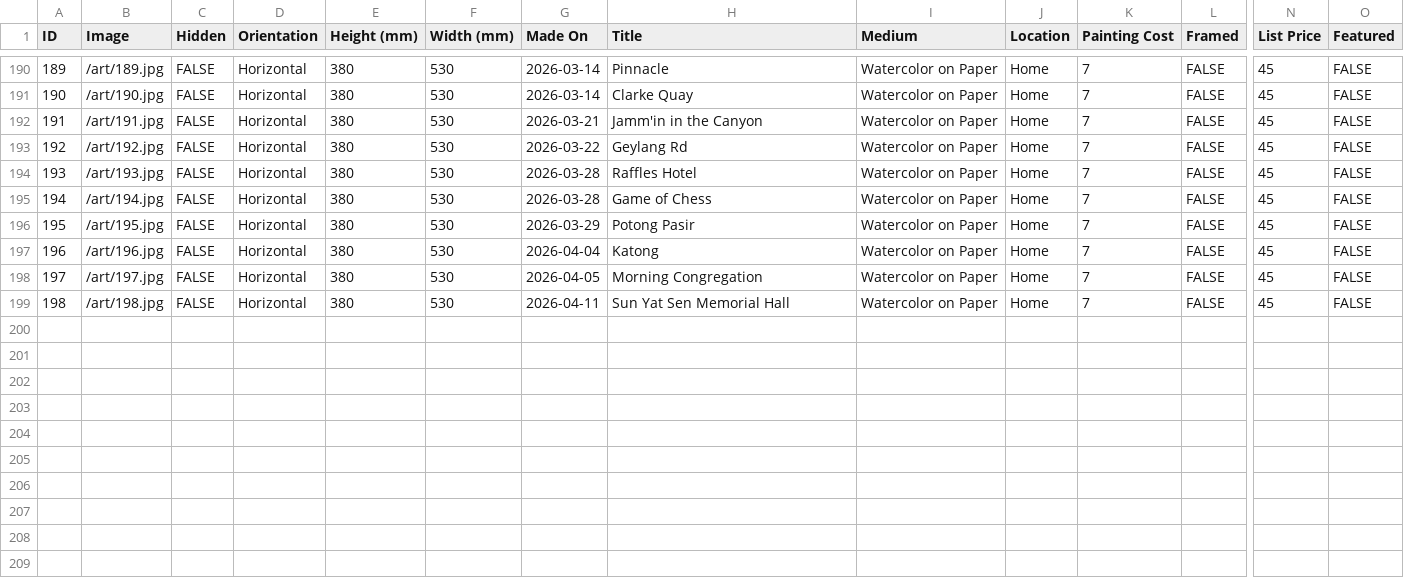
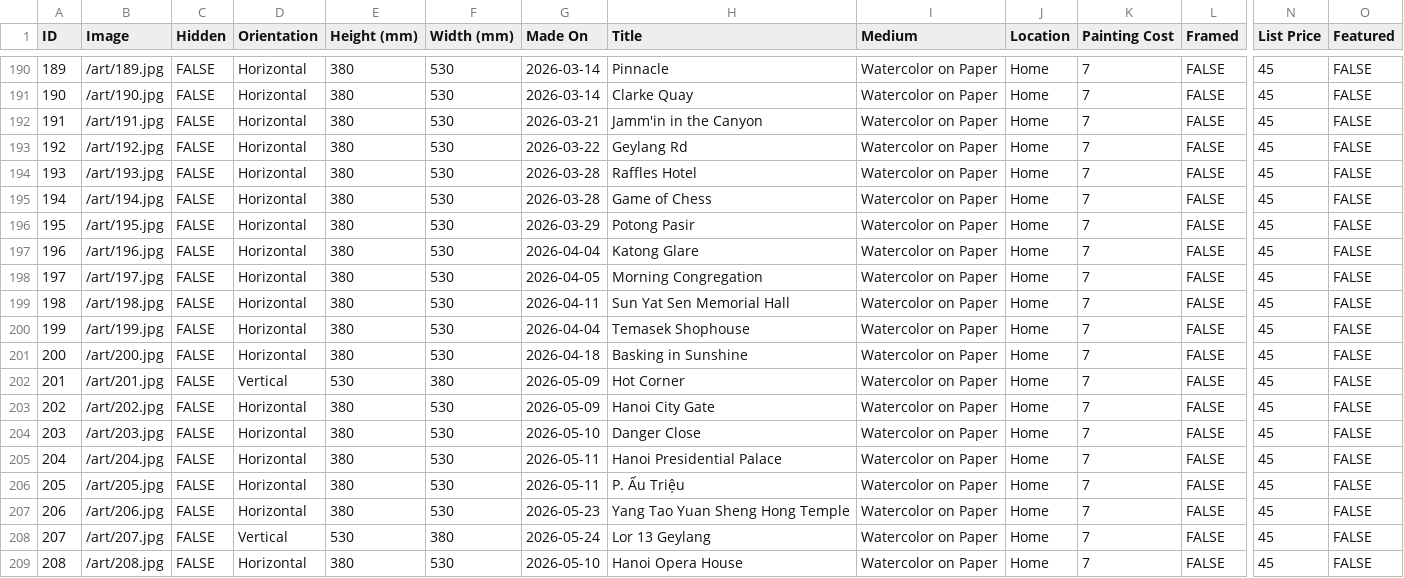
Before and after one commit to mrzzy/art.mrzzy.co, a CSV file: public/art.csv, drawn as a sheet; only a part is shown, gaps mark what is left out; rows hold the shown columns only; the diff names each change by its address in the sheet, - before the commit and + after, or states it on an @@ line.

```diff
--- a/public/art.csv
+++ b/public/art.csv
-H197 (Title): Katong
+H197 (Title): Katong Glare
+row 200: 199 | /art/199.jpg | FALSE | Horizontal | 380 | 530 | 2026-04-04 | Temasek Shophouse | Watercolor on Paper | Home | 7 | FALSE | 45 | FALSE
+row 201: 200 | /art/200.jpg | FALSE | Horizontal | 380 | 530 | 2026-04-18 | Basking in Sunshine | Watercolor on Paper | Home | 7 | FALSE | 45 | FALSE
+row 202: 201 | /art/201.jpg | FALSE | Vertical | 530 | 380 | 2026-05-09 | Hot Corner | Watercolor on Paper | Home | 7 | FALSE | 45 | FALSE
+row 203: 202 | /art/202.jpg | FALSE | Horizontal | 380 | 530 | 2026-05-09 | Hanoi City Gate | Watercolor on Paper | Home | 7 | FALSE | 45 | FALSE
+row 204: 203 | /art/203.jpg | FALSE | Horizontal | 380 | 530 | 2026-05-10 | Danger Close | Watercolor on Paper | Home | 7 | FALSE | 45 | FALSE
+row 205: 204 | /art/204.jpg | FALSE | Horizontal | 380 | 530 | 2026-05-11 | Hanoi Presidential Palace | Watercolor on Paper | Home | 7 | FALSE | 45 | FALSE
+row 206: 205 | /art/205.jpg | FALSE | Horizontal | 380 | 530 | 2026-05-11 | P. Ấu Triệu | Watercolor on Paper | Home | 7 | FALSE | 45 | FALSE
+row 207: 206 | /art/206.jpg | FALSE | Horizontal | 380 | 530 | 2026-05-23 | Yang Tao Yuan Sheng Hong Temple | Watercolor on Paper | Home | 7 | FALSE | 45 | FALSE
+row 208: 207 | /art/207.jpg | FALSE | Vertical | 530 | 380 | 2026-05-24 | Lor 13 Geylang | Watercolor on Paper | Home | 7 | FALSE | 45 | FALSE
+row 209: 208 | /art/208.jpg | FALSE | Horizontal | 380 | 530 | 2026-05-10 | Hanoi Opera House | Watercolor on Paper | Home | 7 | FALSE | 45 | FALSE
```
Also changed, not shown: 10 other files.
